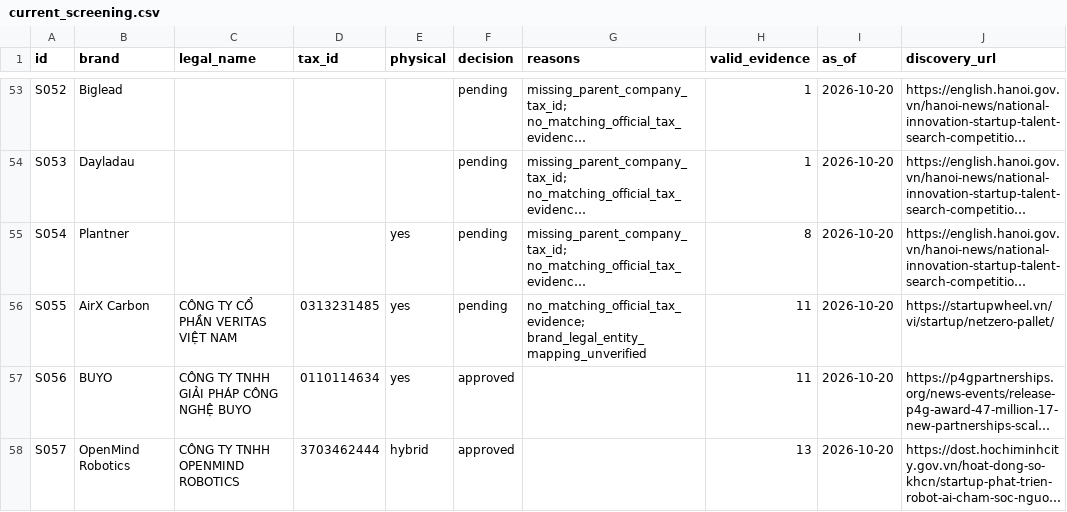
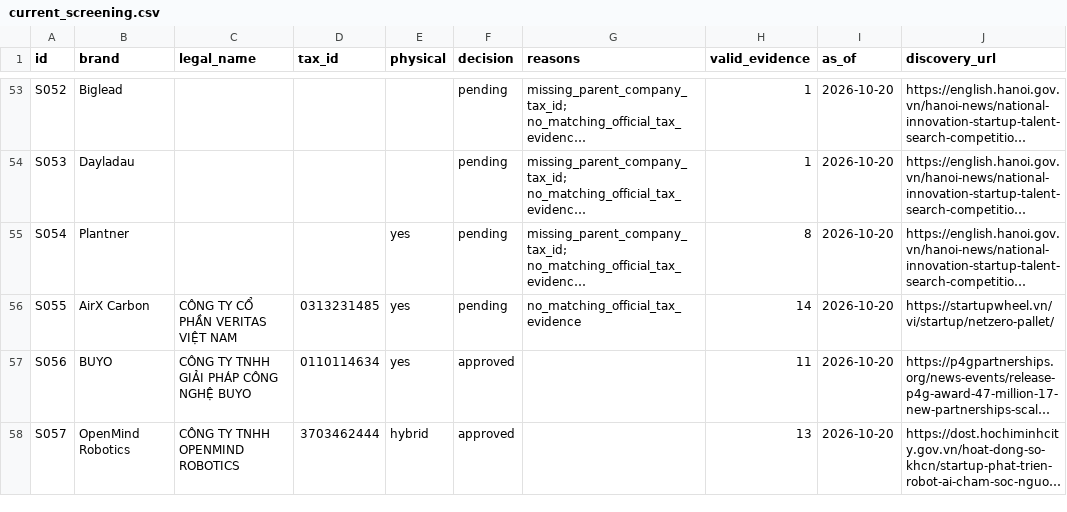
Before and after one commit to nguyenhoangvietdp-collab/csdl_co_ban, a CSV file: research/startups/current_screening.csv, drawn as a sheet; only a part is shown, gaps mark what is left out; long unchanged cells end in …; the diff names each change by its address in the sheet, - before the commit and + after, or states it on an @@ line.

Commit message:
Resolve AirX Veritas brand mapping while retaining pending tax status

```diff
--- a/research/startups/current_screening.csv
+++ b/research/startups/current_screening.csv
-G56 (reasons): no_matching_official_tax_evidence; brand_legal_entity_mapping_unverified
+G56 (reasons): no_matching_official_tax_evidence
-H56 (valid_evidence): 11
+H56 (valid_evidence): 14
```
Also changed, not shown: 6 other files.
